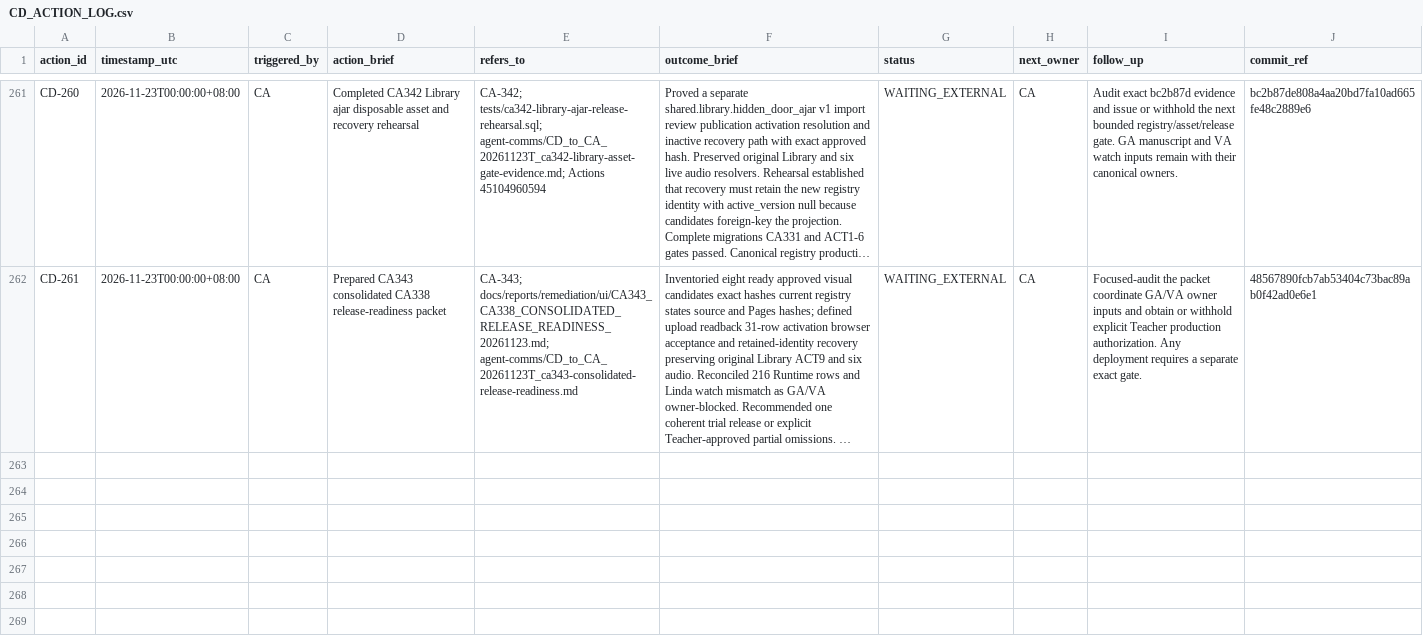
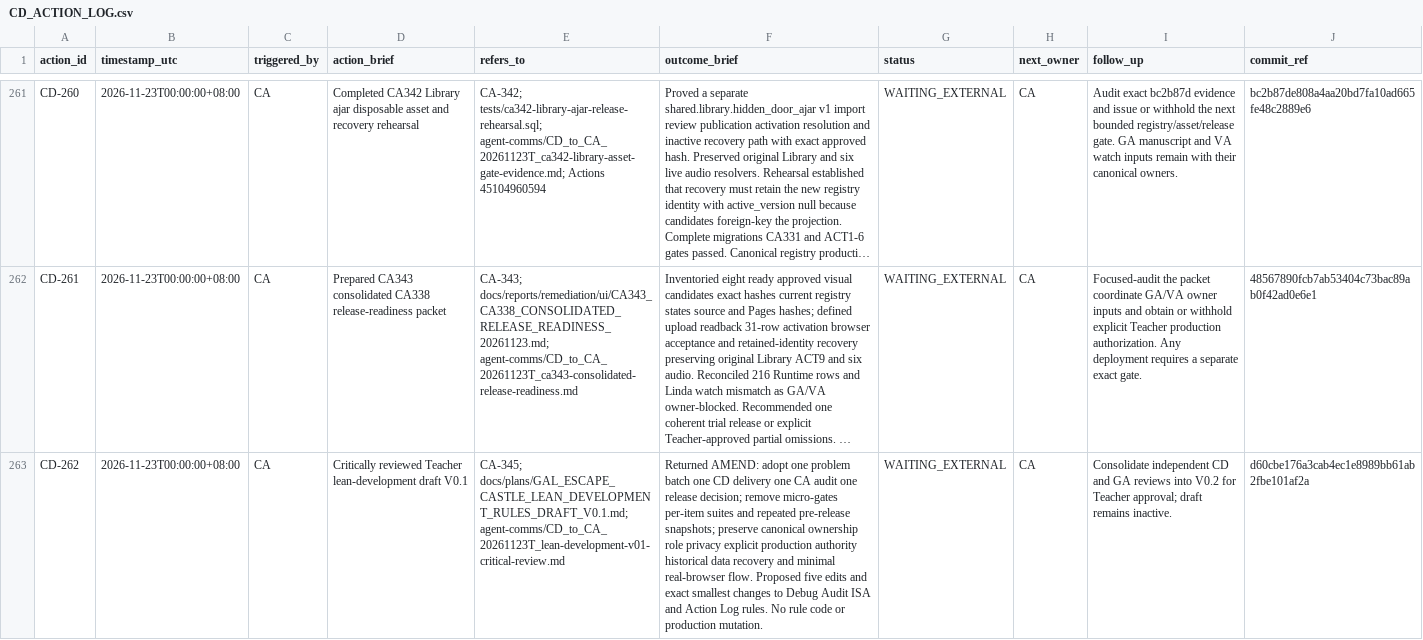
Before and after one commit to meifeng202309-commits/GAL-Escape-Castle, a CSV file: docs/logs/CD_ACTION_LOG.csv, drawn as a sheet; only a part is shown, gaps mark what is left out; long unchanged cells end in …; the diff names each change by its address in the sheet, - before the commit and + after, or states it on an @@ line.

Commit message:
Review lean development draft V0.1

```diff
--- a/docs/logs/CD_ACTION_LOG.csv
+++ b/docs/logs/CD_ACTION_LOG.csv
+row 263: CD-262 | 2026-11-23T00:00:00+08:00 | CA | Critically reviewed Teacher lean-development draft V0.1 | CA-345; docs/plans/GAL_ESCAPE_CASTLE_LEAN_DEVELOPMENT_RULES_DRAFT_V0.1.md; agent-comms/CD_to_CA_20261123T_lean-development-v01-critical-review.md | Returned AMEND: adopt one problem batch one CD delivery one CA audit one release decision; remove micro-gates per-item suites and repeated pre-release snapshots; preserve canonical ownership role privacy explicit production authority historical data recovery and minimal real-browser flow. Proposed five edits and exact smallest changes to Debug Audit ISA and Action Log rules. No rule code or production mutation. | WAITING_EXTERNAL | CA | Consolidate independent CD and GA reviews into V0.2 for Teacher approval; draft remains inactive. | d60cbe176a3cab4ec1e8989bb61ab2fbe101af2a
```
Also changed, not shown: 1 other file.
